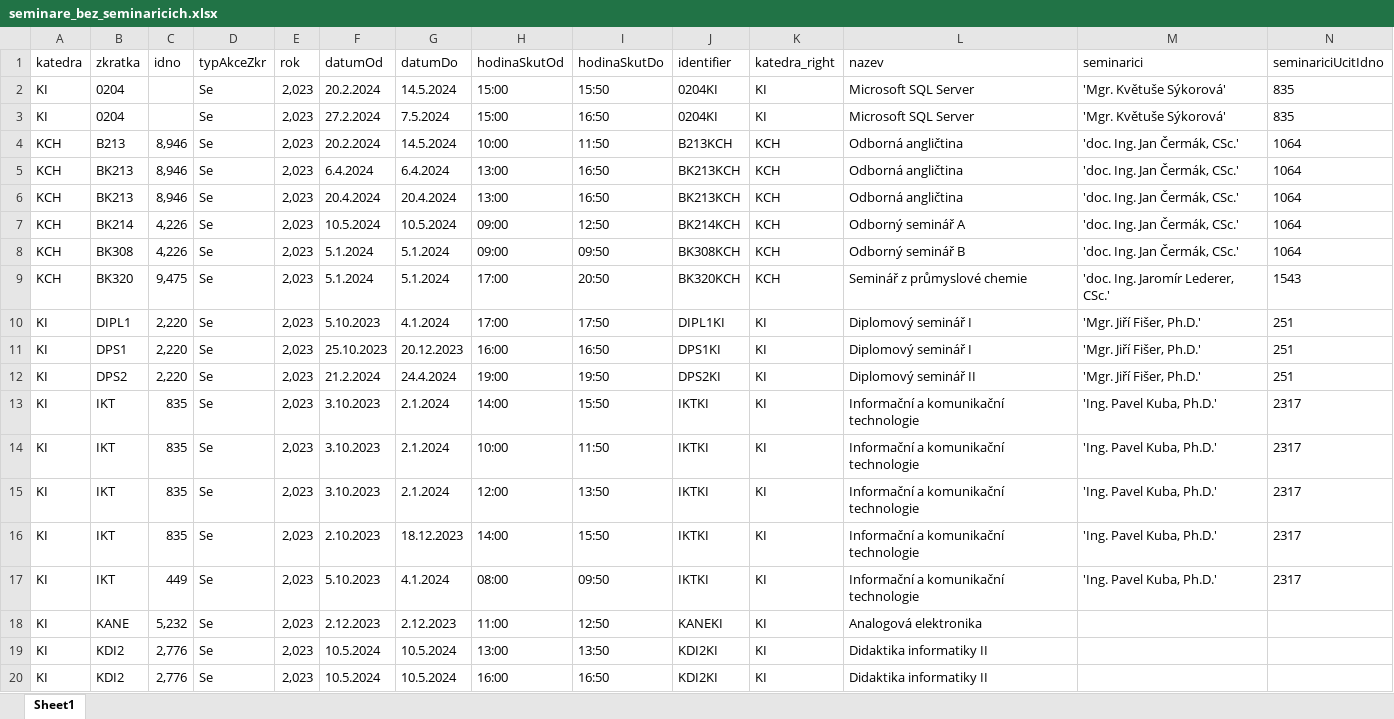
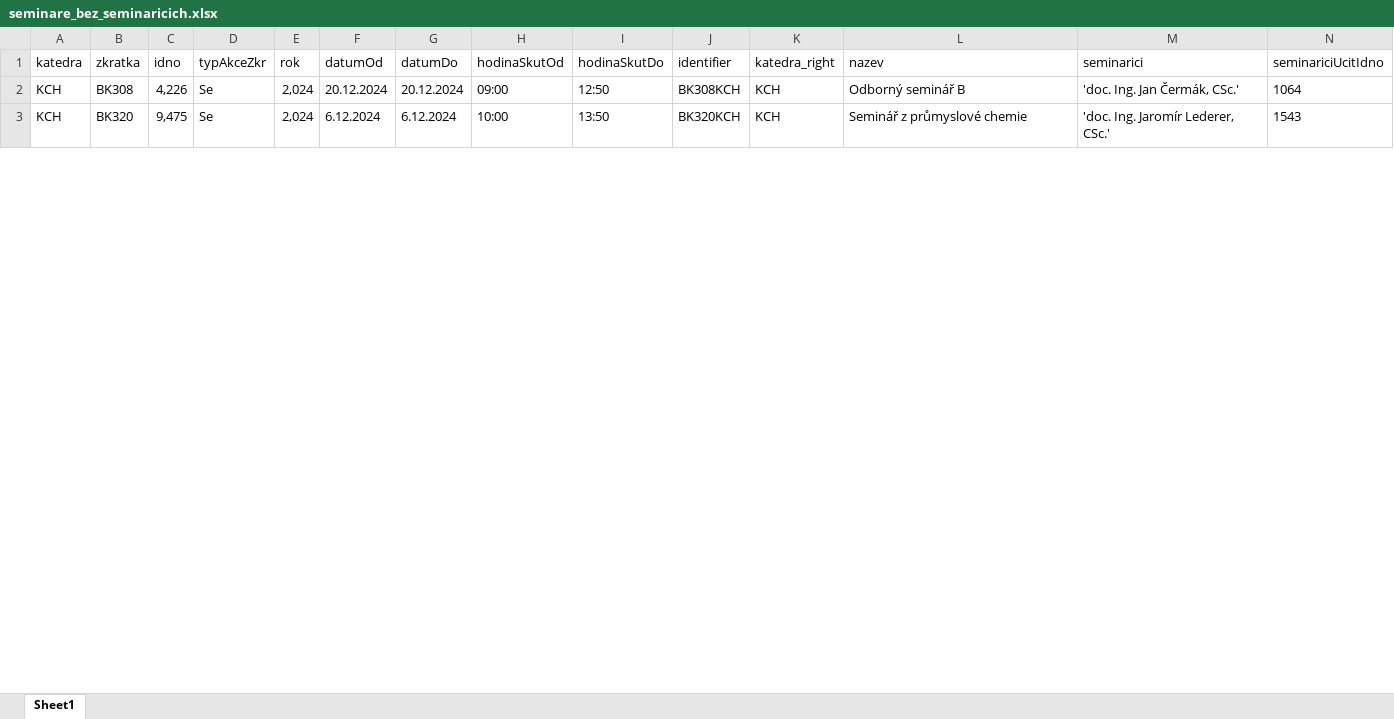
Before and after one commit to MFVS/kontrola-rozvrhu-extended, an Excel workbook: results_xlsx/seminare_bez_seminaricich.xlsx, sheet Sheet1, drawn as a sheet; only a part is shown; values as stored, in another font and other column widths than the file's, no borders; table styles not drawn; removed rows and columns are numbered as before the commit, all else as after; rows hold the shown columns only; the diff covers the shown part only; the diff names each change by its address in the sheet, - before the commit and + after, or states it on an @@ line.

```diff
--- a/results_xlsx/seminare_bez_seminaricich.xlsx (sheet Sheet1)
+++ b/results_xlsx/seminare_bez_seminaricich.xlsx (sheet Sheet1)
-row 2: KI | 0204 |  | Se | 2,023 | 20.2.2024 | 14.5.2024 | 15:00 | 15:50 | 0204KI | KI | Microsoft SQL Server | 'Mgr. Květuše Sýkorová' | 835
-row 3: KI | 0204 |  | Se | 2,023 | 27.2.2024 | 7.5.2024 | 15:00 | 16:50 | 0204KI | KI | Microsoft SQL Server | 'Mgr. Květuše Sýkorová' | 835
-row 4: KCH | B213 | 8,946 | Se | 2,023 | 20.2.2024 | 14.5.2024 | 10:00 | 11:50 | B213KCH | KCH | Odborná angličtina | 'doc. Ing. Jan Čermák, CSc.' | 1064
-row 5: KCH | BK213 | 8,946 | Se | 2,023 | 6.4.2024 | 6.4.2024 | 13:00 | 16:50 | BK213KCH | KCH | Odborná angličtina | 'doc. Ing. Jan Čermák, CSc.' | 1064
-row 6: KCH | BK213 | 8,946 | Se | 2,023 | 20.4.2024 | 20.4.2024 | 13:00 | 16:50 | BK213KCH | KCH | Odborná angličtina | 'doc. Ing. Jan Čermák, CSc.' | 1064
-row 7: KCH | BK214 | 4,226 | Se | 2,023 | 10.5.2024 | 10.5.2024 | 09:00 | 12:50 | BK214KCH | KCH | Odborný seminář A | 'doc. Ing. Jan Čermák, CSc.' | 1064
-E2:E3 (rok): 2,023
+E2:E3 (rok): 2,024
-F2 (datumOd): 5.1.2024
+F2 (datumOd): 20.12.2024
-G2 (datumDo): 5.1.2024
+G2 (datumDo): 20.12.2024
-I2 (hodinaSkutDo): 09:50
+I2 (hodinaSkutDo): 12:50
-F3 (datumOd): 5.1.2024
+F3 (datumOd): 6.12.2024
-G3 (datumDo): 5.1.2024
+G3 (datumDo): 6.12.2024
-H3 (hodinaSkutOd): 17:00
+H3 (hodinaSkutOd): 10:00
-I3 (hodinaSkutDo): 20:50
+I3 (hodinaSkutDo): 13:50
-row 10: KI | DIPL1 | 2,220 | Se | 2,023 | 5.10.2023 | 4.1.2024 | 17:00 | 17:50 | DIPL1KI | KI | Diplomový seminář I | 'Mgr. Jiří Fišer, Ph.D.' | 251
-row 11: KI | DPS1 | 2,220 | Se | 2,023 | 25.10.2023 | 20.12.2023 | 16:00 | 16:50 | DPS1KI | KI | Diplomový seminář I | 'Mgr. Jiří Fišer, Ph.D.' | 251
-row 12: KI | DPS2 | 2,220 | Se | 2,023 | 21.2.2024 | 24.4.2024 | 19:00 | 19:50 | DPS2KI | KI | Diplomový seminář II | 'Mgr. Jiří Fišer, Ph.D.' | 251
-row 13: KI | IKT | 835 | Se | 2,023 | 3.10.2023 | 2.1.2024 | 14:00 | 15:50 | IKTKI | KI | Informační a komunikační technologie | 'Ing. Pavel Kuba, Ph.D.' | 2317
-row 14: KI | IKT | 835 | Se | 2,023 | 3.10.2023 | 2.1.2024 | 10:00 | 11:50 | IKTKI | KI | Informační a komunikační technologie | 'Ing. Pavel Kuba, Ph.D.' | 2317
-row 15: KI | IKT | 835 | Se | 2,023 | 3.10.2023 | 2.1.2024 | 12:00 | 13:50 | IKTKI | KI | Informační a komunikační technologie | 'Ing. Pavel Kuba, Ph.D.' | 2317
-row 16: KI | IKT | 835 | Se | 2,023 | 2.10.2023 | 18.12.2023 | 14:00 | 15:50 | IKTKI | KI | Informační a komunikační technologie | 'Ing. Pavel Kuba, Ph.D.' | 2317
-row 17: KI | IKT | 449 | Se | 2,023 | 5.10.2023 | 4.1.2024 | 08:00 | 09:50 | IKTKI | KI | Informační a komunikační technologie | 'Ing. Pavel Kuba, Ph.D.' | 2317
-row 18: KI | KANE | 5,232 | Se | 2,023 | 2.12.2023 | 2.12.2023 | 11:00 | 12:50 | KANEKI | KI | Analogová elektronika
-row 19: KI | KDI2 | 2,776 | Se | 2,023 | 10.5.2024 | 10.5.2024 | 13:00 | 13:50 | KDI2KI | KI | Didaktika informatiky II
-row 20: KI | KDI2 | 2,776 | Se | 2,023 | 10.5.2024 | 10.5.2024 | 16:00 | 16:50 | KDI2KI | KI | Didaktika informatiky II
```
Also changed, not shown: 2 added rows, 46 removed rows and 12 edited cells elsewhere in this sheet, results_xlsx/cviceni_bez_cvicich.xlsx, results_xlsx/cvicici_bez_cviceni.xlsx, 37 other files.
